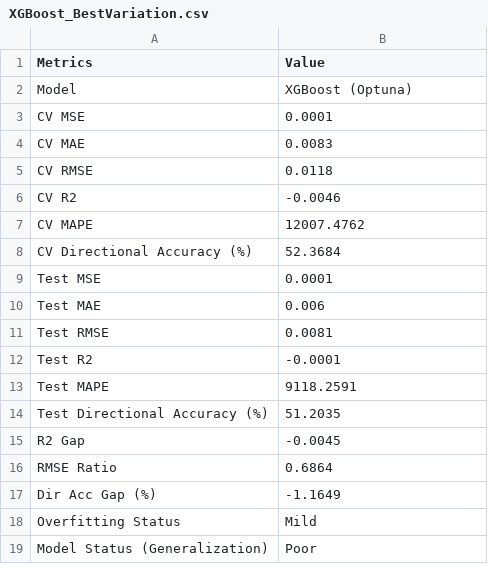
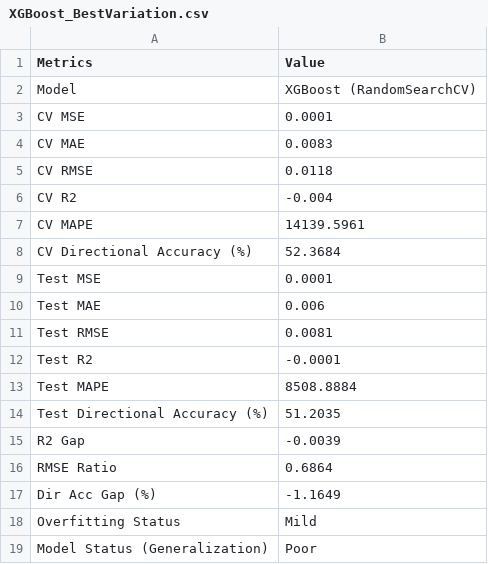
Before and after one commit to tshihab07/gold-price-forecasting, a CSV file: artifacts/ModelPerformance/XGBoost_BestVariation.csv, drawn as a sheet.

```diff
--- a/artifacts/ModelPerformance/XGBoost_BestVariation.csv
+++ b/artifacts/ModelPerformance/XGBoost_BestVariation.csv
@@ -1,3 +1,3 @@
 Metrics,Value
-Model,XGBoost (Optuna)
+Model,XGBoost (RandomSearchCV)
 CV MSE,0.0001
@@ -5,4 +5,4 @@ CV MAE,0.0083
 CV RMSE,0.0118
-CV R2,-0.0046
-CV MAPE,12007.4762
+CV R2,-0.004
+CV MAPE,14139.5961
 CV Directional Accuracy (%),52.3684
@@ -12,5 +12,5 @@ Test RMSE,0.0081
 Test R2,-0.0001
-Test MAPE,9118.2591
+Test MAPE,8508.8884
 Test Directional Accuracy (%),51.2035
-R2 Gap,-0.0045
+R2 Gap,-0.0039
 RMSE Ratio,0.6864
```
